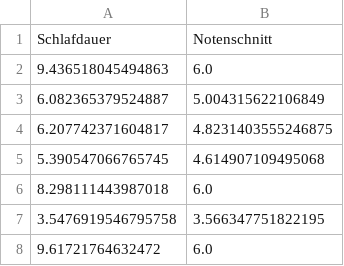
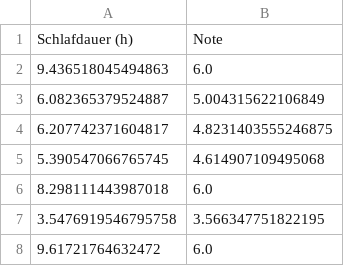
Before and after one commit to CyrilBlum/LeeTeX, a CSV file: GrundlagenInfo/10_AusDatenLernen/Data/schlafdauer_vs_note.csv (was GrundlagenInfo/10_AusDatenLernen/Data/schlafdauer_vs_notenschnitt.csv), drawn as a sheet; only a part is shown; removed rows and columns are numbered as before the commit, all else as after; the diff names each change by its address in the sheet, - before the commit and + after, or states it on an @@ line.

```diff
--- a/GrundlagenInfo/10_AusDatenLernen/Data/schlafdauer_vs_notenschnitt.csv
+++ b/GrundlagenInfo/10_AusDatenLernen/Data/schlafdauer_vs_note.csv
-row 1: Schlafdauer | Notenschnitt
+row 1: Schlafdauer (h) | Note
```
Also changed, not shown: GrundlagenInfo/10_AusDatenLernen/Data/haarlaenge_vs_note.csv, 32 other files.
